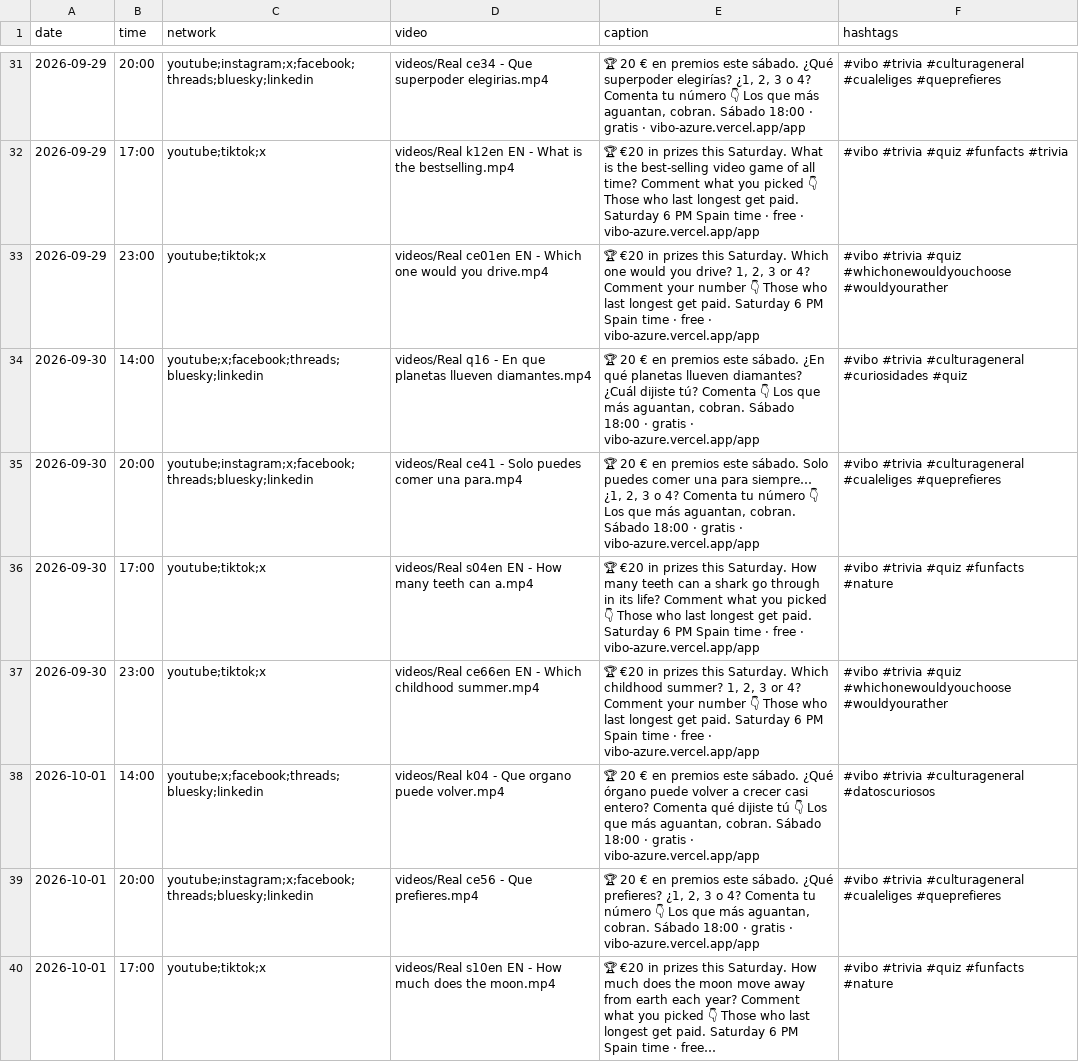
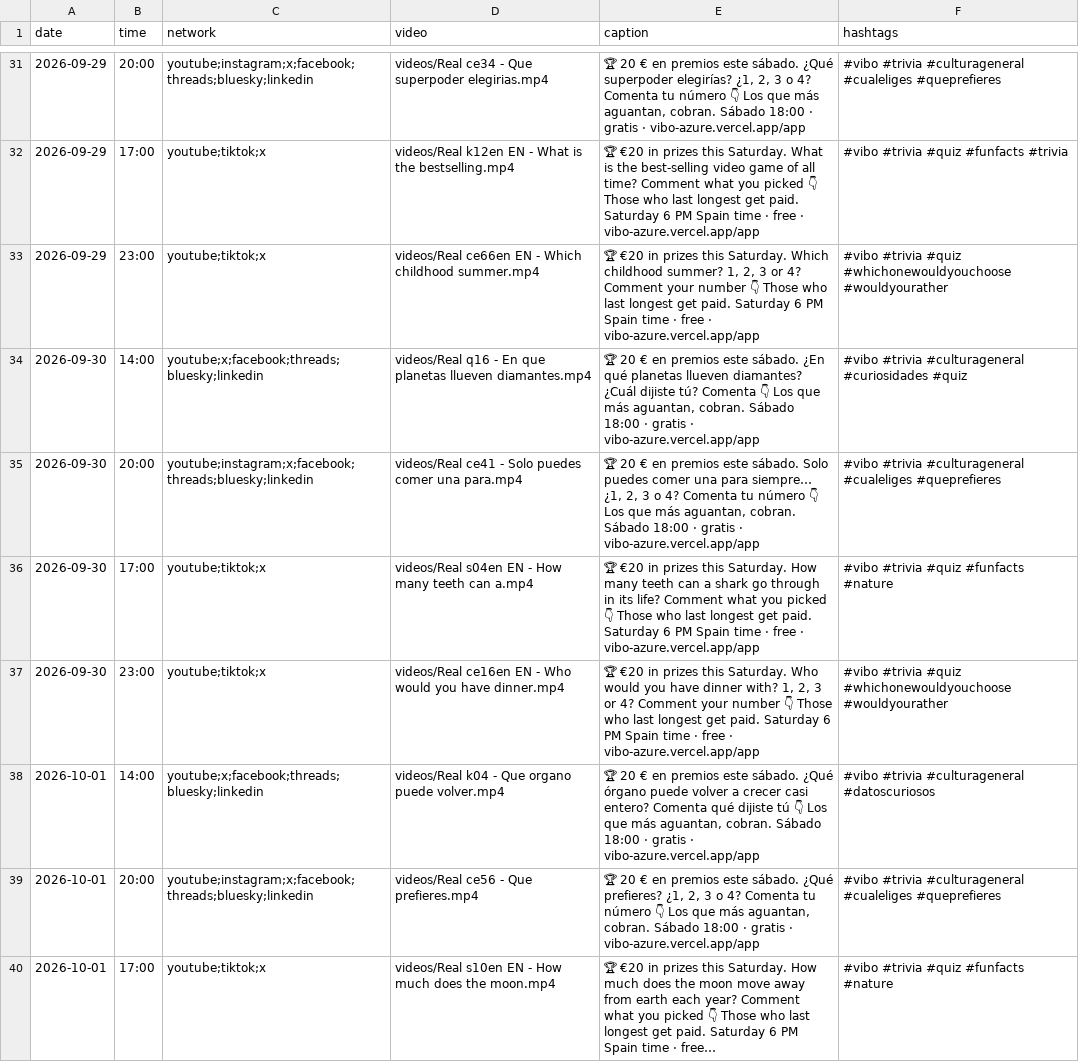
Before and after one commit to pepelu608-commits/vibo-redes, a CSV file: scripts/social/schedule.csv, drawn as a sheet; only a part is shown, gaps mark what is left out; long unchanged cells end in …; the diff covers the shown part only.

Commit message:
social: registro de publicaciones

```diff
--- a/scripts/social/schedule.csv
+++ b/scripts/social/schedule.csv
@@ -32,3 +32,3 @@ date,time,network,video,caption,hashtags
 2026-09-29,17:00,youtube;tiktok;x,videos/Real k12en EN - What is the bestselling.mp4,"🏆 €20 in prizes this Saturday. What is the best-selling video game of all time? Comment what you picked 👇 Those who last longest get paid. Saturday 6 PM Spain time · free · vibo-azure.vercel.app/app","#vibo #trivia #quiz #funfacts #trivia"
-2026-09-29,23:00,youtube;tiktok;x,videos/Real ce01en EN - Which one would you drive.mp4,"🏆 €20 in prizes this Saturday. Which one would you drive? 1, 2, 3 or 4? Comment your number 👇 Those who last longest get paid. Saturday 6 PM Spain time · free · vibo-azure.vercel.app/app","#vibo #trivia #quiz #whichonewouldyouchoose #wouldyourather"
+2026-09-29,23:00,youtube;tiktok;x,videos/Real ce66en EN - Which childhood summer.mp4,"🏆 €20 in prizes this Saturday. Which childhood summer? 1, 2, 3 or 4? Comment your number 👇 Those who last longest get paid. Saturday 6 PM Spain time · free · vibo-azure.vercel.app/app","#vibo #trivia #quiz #whichonewouldyouchoose #wouldyourather"
 2026-09-30,14:00,youtube;x;facebook;threads;bluesky;linkedin,videos/Real q16 - En que planetas llueven diamantes.mp4,"🏆 20 € en premios este sábado. ¿En qué planetas llueven diamantes? ¿Cuál dijiste tú? Comenta 👇 Los que más aguantan, cobran. Sábado 18:00 · gratis · vibo-azure.vercel.app/app","#vibo #trivia #culturageneral #curiosidades #quiz"
@@ -36,3 +36,3 @@ date,time,network,video,caption,hashtags
 2026-09-30,17:00,youtube;tiktok;x,videos/Real s04en EN - How many teeth can a.mp4,"🏆 €20 in prizes this Saturday. How many teeth can a shark go through in its life? Comment what you picked 👇 Those who last longest get paid. Saturday 6 PM Spain time · free · vibo-azure.vercel.app/app","#vibo #trivia #quiz #funfacts #nature"
-2026-09-30,23:00,youtube;tiktok;x,videos/Real ce66en EN - Which childhood summer.mp4,"🏆 €20 in prizes this Saturday. Which childhood summer? 1, 2, 3 or 4? Comment your number 👇 Those who last longest get paid. Saturday 6 PM Spain time · free · vibo-azure.vercel.app/app","#vibo #trivia #quiz #whichonewouldyouchoose #wouldyourather"
+2026-09-30,23:00,youtube;tiktok;x,videos/Real ce16en EN - Who would you have dinner.mp4,"🏆 €20 in prizes this Saturday. Who would you have dinner with? 1, 2, 3 or 4? Comment your number 👇 Those who last longest get paid. Saturday 6 PM Spain time · free · vibo-azure.vercel.app/app","#vibo #trivia #quiz #whichonewouldyouchoose #wouldyourather"
 2026-10-01,14:00,youtube;x;facebook;threads;bluesky;linkedin,videos/Real k04 - Que organo puede volver.mp4,"🏆 20 € en premios este sábado. ¿Qué órgano puede volver a crecer casi entero? Comenta qué dijiste tú 👇 Los que más aguantan, cobran. Sábado 18:00 · gratis · vibo-azure.vercel.app/app","#vibo #trivia #culturageneral #datoscuriosos"
```
Also changed, not shown: 48 edited cells elsewhere in this file.
